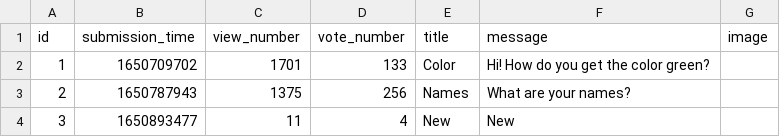
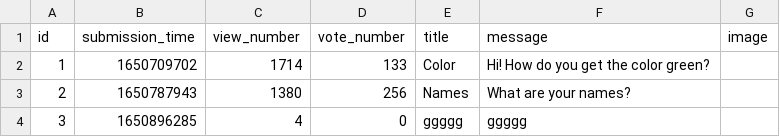
Before and after one commit to abenteuerzeit/ask-mate, a CSV file: sample_data/question.csv, drawn as a sheet.

```diff
--- a/sample_data/question.csv
+++ b/sample_data/question.csv
@@ -1,4 +1,4 @@
 id,submission_time,view_number,vote_number,title,message,image
-1,1650709702,1701,133,Color,Hi! How do you get the color green?,
-2,1650787943,1375,256,Names,What are your names?,
-3,1650893477,11,4,New,New,
+1,1650709702,1714,133,Color,Hi! How do you get the color green?,
+2,1650787943,1380,256,Names,What are your names?,
+3,1650896285,4,0,ggggg,ggggg,
```
Also changed, not shown: sample_data/answer.csv, 5 other files.
